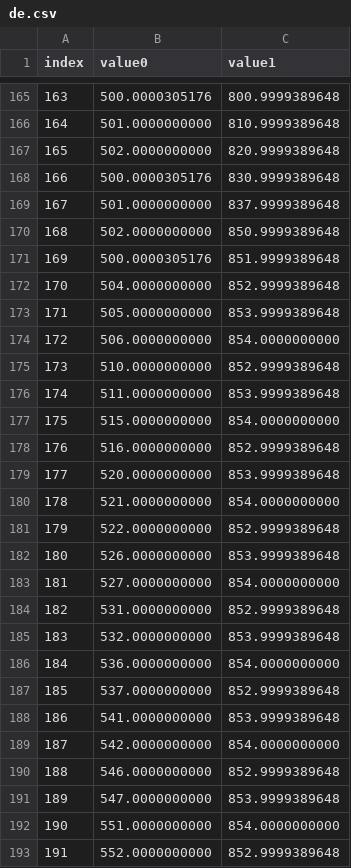
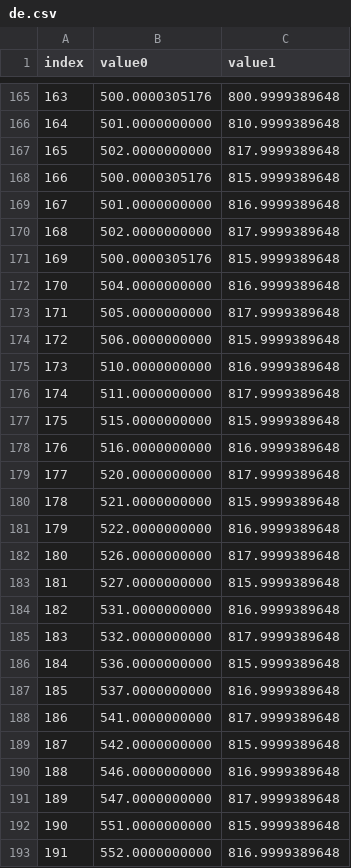
Before and after one commit to Leonhardqwq/simu_cpp, a CSV file: notebook/小鬼落点/de.csv, drawn as a sheet; only a part is shown, gaps mark what is left out; the diff covers the shown part only.

```diff
--- a/notebook/小鬼落点/de.csv
+++ b/notebook/小鬼落点/de.csv
@@ -166,28 +166,28 @@ index,value0,value1
 164,501.0000000000,810.9999389648
-165,502.0000000000,820.9999389648
-166,500.0000305176,830.9999389648
-167,501.0000000000,837.9999389648
-168,502.0000000000,850.9999389648
-169,500.0000305176,851.9999389648
-170,504.0000000000,852.9999389648
-171,505.0000000000,853.9999389648
-172,506.0000000000,854.0000000000
-173,510.0000000000,852.9999389648
-174,511.0000000000,853.9999389648
-175,515.0000000000,854.0000000000
-176,516.0000000000,852.9999389648
-177,520.0000000000,853.9999389648
-178,521.0000000000,854.0000000000
-179,522.0000000000,852.9999389648
-180,526.0000000000,853.9999389648
-181,527.0000000000,854.0000000000
-182,531.0000000000,852.9999389648
-183,532.0000000000,853.9999389648
-184,536.0000000000,854.0000000000
-185,537.0000000000,852.9999389648
-186,541.0000000000,853.9999389648
-187,542.0000000000,854.0000000000
-188,546.0000000000,852.9999389648
-189,547.0000000000,853.9999389648
-190,551.0000000000,854.0000000000
-191,552.0000000000,852.9999389648
+165,502.0000000000,817.9999389648
+166,500.0000305176,815.9999389648
+167,501.0000000000,816.9999389648
+168,502.0000000000,817.9999389648
+169,500.0000305176,815.9999389648
+170,504.0000000000,816.9999389648
+171,505.0000000000,817.9999389648
+172,506.0000000000,815.9999389648
+173,510.0000000000,816.9999389648
+174,511.0000000000,817.9999389648
+175,515.0000000000,815.9999389648
+176,516.0000000000,816.9999389648
+177,520.0000000000,817.9999389648
+178,521.0000000000,815.9999389648
+179,522.0000000000,816.9999389648
+180,526.0000000000,817.9999389648
+181,527.0000000000,815.9999389648
+182,531.0000000000,816.9999389648
+183,532.0000000000,817.9999389648
+184,536.0000000000,815.9999389648
+185,537.0000000000,816.9999389648
+186,541.0000000000,817.9999389648
+187,542.0000000000,815.9999389648
+188,546.0000000000,816.9999389648
+189,547.0000000000,817.9999389648
+190,551.0000000000,815.9999389648
+191,552.0000000000,816.9999389648
```
Also changed, not shown: 74 edited cells elsewhere in this file, notebook/小鬼落点/小鬼落点.csv, 5 other files.
